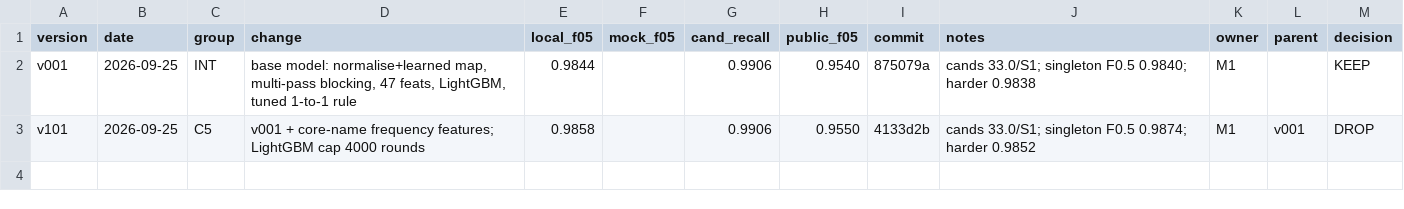
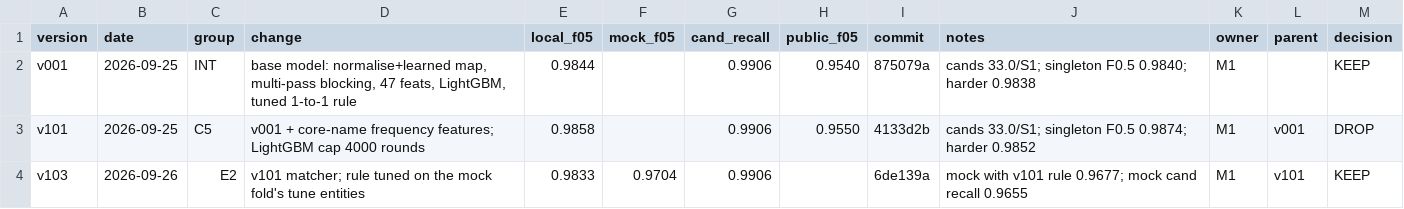
Before and after one commit to Tony-AJ/business_entity_resolution, a CSV file: experiments/experiments.csv, drawn as a sheet; the diff names each change by its address in the sheet, - before the commit and + after, or states it on an @@ line.

Commit message:
exp(v103): v101 matcher, rule tuned on the mock, mock F0.5 0.9704

```diff
--- a/experiments/experiments.csv
+++ b/experiments/experiments.csv
+row 4: v103 | 2026-09-26 | E2 | v101 matcher; rule tuned on the mock fold's tune entities | 0.9833 | 0.9704 | 0.9906 |  | 6de139a | mock with v101 rule 0.9677; mock cand recall 0.9655 | M1 | v101 | KEEP
```
Also changed, not shown: 2 other files.
